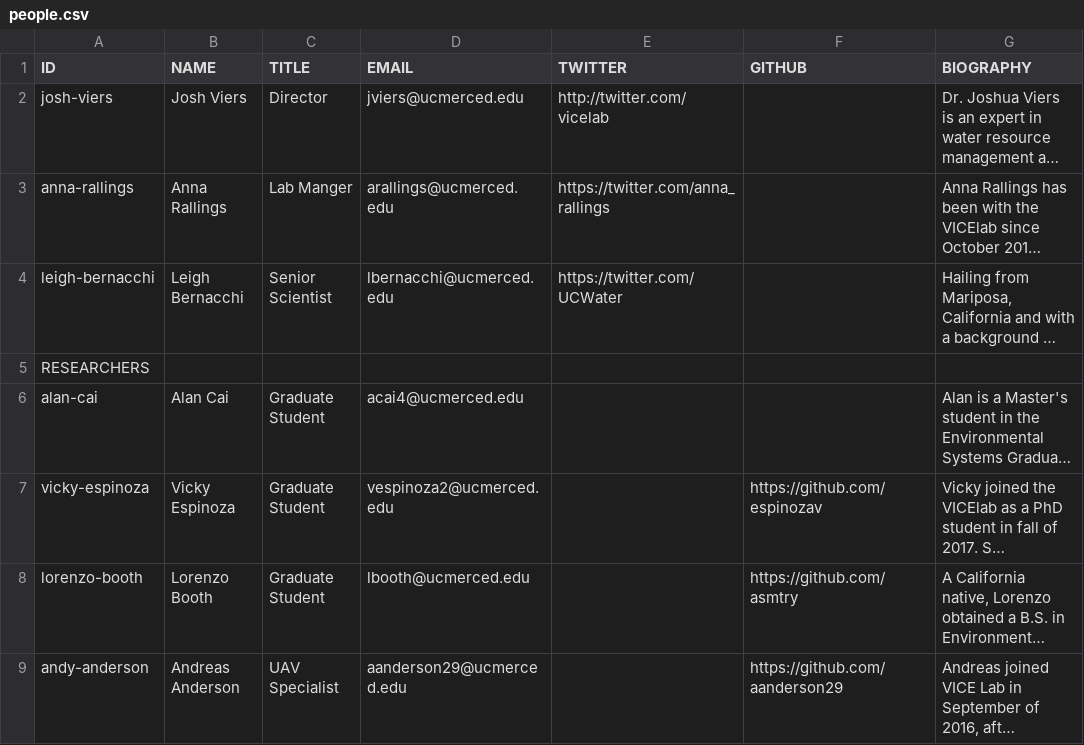
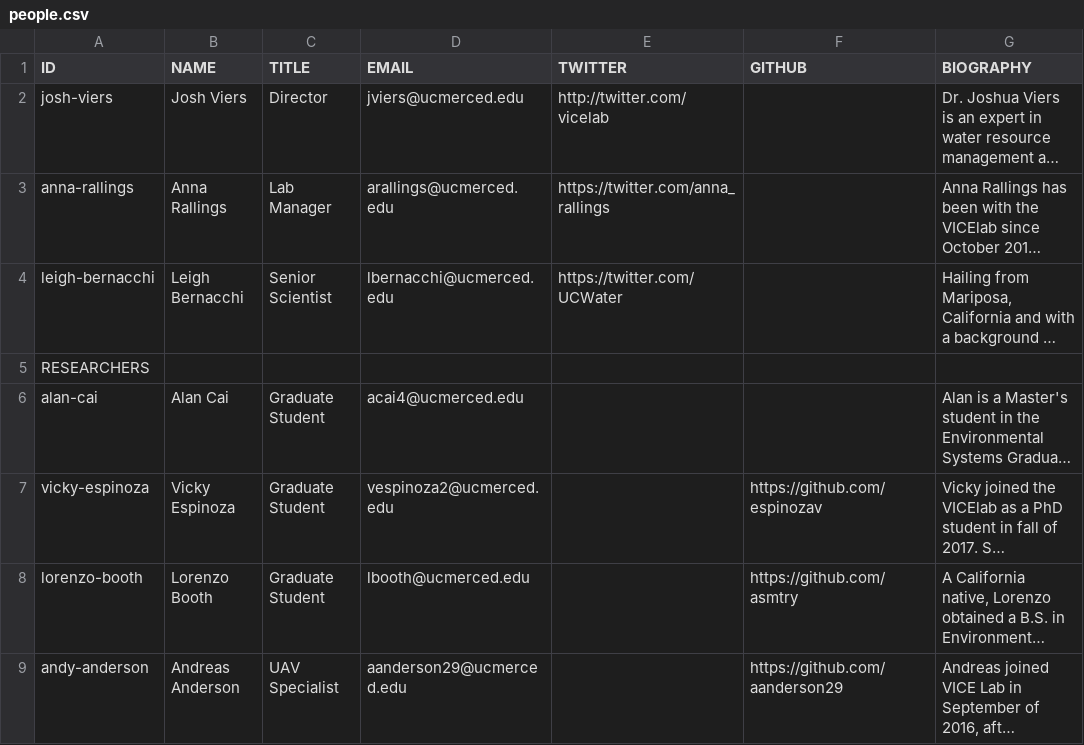
Before and after one commit to vicelab/vicelab.github.io, a CSV file: people.csv, drawn as a sheet; only a part is shown; long unchanged cells end in …; the diff names each change by its address in the sheet, - before the commit and + after, or states it on an @@ line.

Commit message:
typo

```diff
--- a/people.csv
+++ b/people.csv
-C3 (TITLE): Lab Manger
+C3 (TITLE): Lab Manager
```
